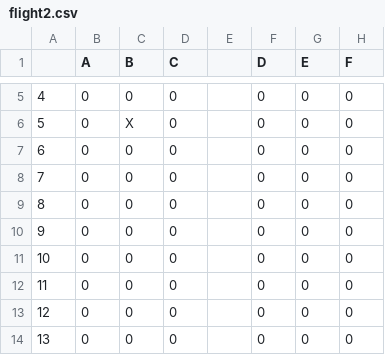
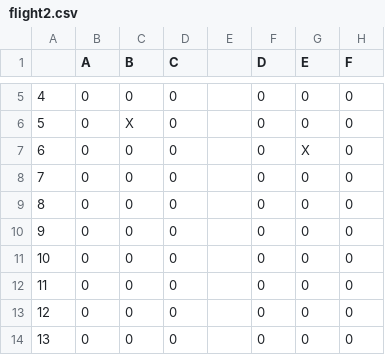
Before and after one commit to Vkmstry1611/IP-Project, a CSV file: flight2.csv, drawn as a sheet; only a part is shown, gaps mark what is left out.

```diff
--- a/flight2.csv
+++ b/flight2.csv
@@ -6,3 +6,3 @@
 5,0,X,0,    ,0,0,0
-6,0,0,0,    ,0,0,0
+6,0,0,0,    ,0,X,0
 7,0,0,0,    ,0,0,0
```
Also changed, not shown: 3 other files.
